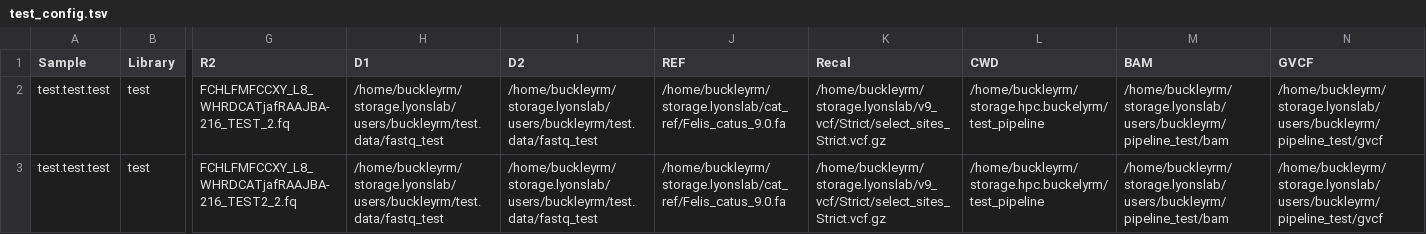
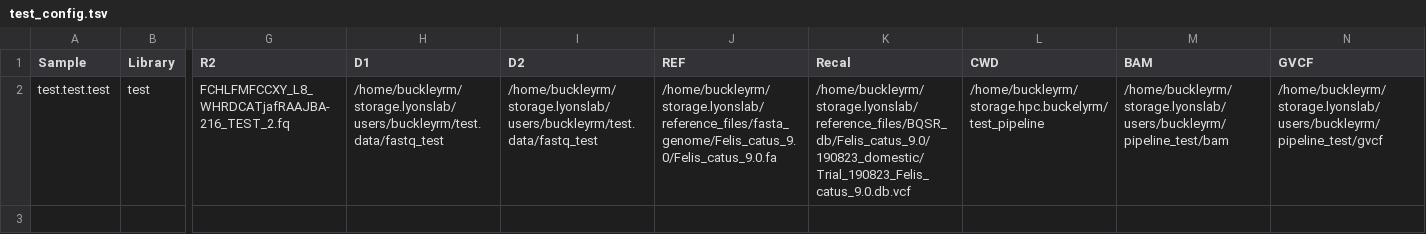
Before and after one commit to ReubenBuck/batch_GATK_workflow, a TSV file: test_data/test_config.tsv, drawn as a sheet; only a part is shown, gaps mark what is left out; rows hold the shown columns only; the diff names each change by its address in the sheet, - before the commit and + after, or states it on an @@ line.

Commit message:
bqsr db file included format col that is now rm

```diff
--- a/test_data/test_config.tsv
+++ b/test_data/test_config.tsv
-J2 (REF): /home/buckleyrm/storage.lyonslab/cat_ref/Felis_catus_9.0.fa
+J2 (REF): /home/buckleyrm/storage.lyonslab/reference_files/fasta_genome/Felis_catus_9.0/Felis_catus_9.0.fa
-K2 (Recal): /home/buckleyrm/storage.lyonslab/v9_vcf/Strict/select_sites_Strict.vcf.gz
+K2 (Recal): /home/buckleyrm/storage.lyonslab/reference_files/BQSR_db/Felis_catus_9.0/190823_domestic/Trial_190823_Felis_catus_9.0.db.vcf
-row 3: test.test.test | test | FCHLFMFCCXY_L8_WHRDCATjafRAAJBA-216_TEST2_2.fq | /home/buckleyrm/storage.lyonslab/users/buckleyrm/test.data/fastq_test | /home/buckleyrm/storage.lyonslab/users/buckleyrm/test.data/fastq_test | /home/buckleyrm/storage.lyonslab/cat_ref/Felis_catus_9.0.fa | /home/buckleyrm/storage.lyonslab/v9_vcf/Strict/select_sites_Strict.vcf.gz | /home/buckleyrm/storage.hpc.buckelyrm/test_pipeline | /home/buckleyrm/storage.lyonslab/users/buckleyrm/pipeline_test/bam | /home/buckleyrm/storage.lyonslab/users/buckleyrm/pipeline_test/gvcf
```
Also changed, not shown: test_data/TASK_allocations.tsv.
